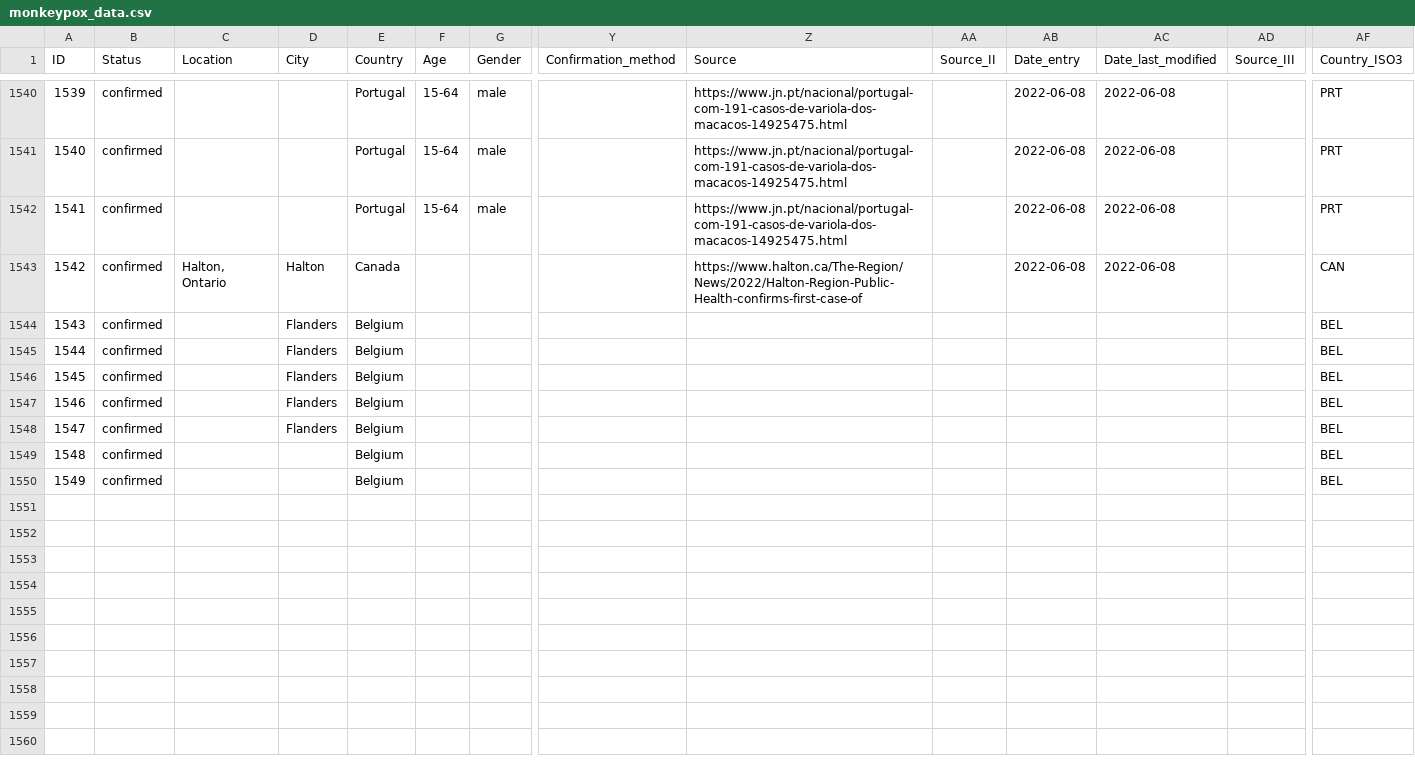
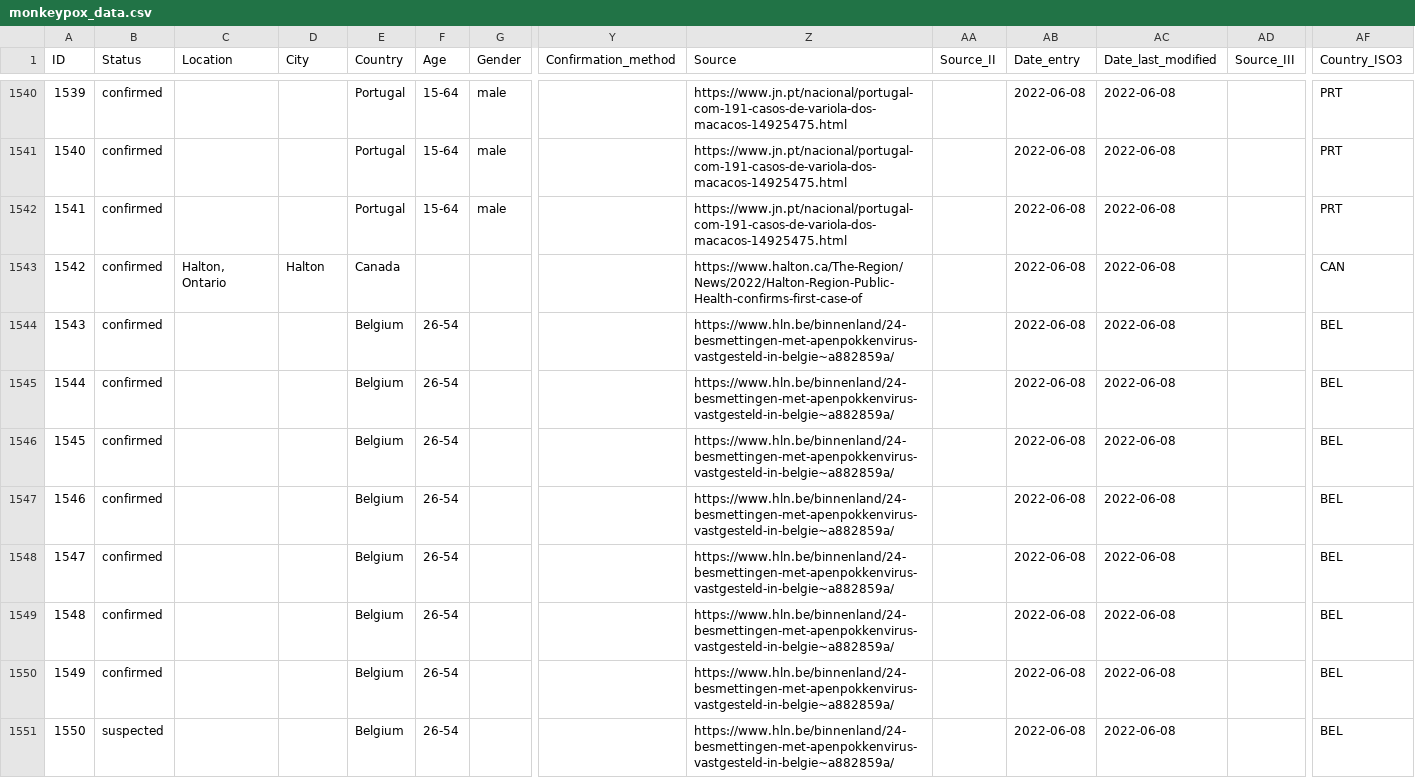
Before and after one commit to ZakariaBouguira/MonkeyPox, a CSV file: data/monkeypox_data.csv, drawn as a sheet; only a part is shown, gaps mark what is left out; rows hold the shown columns only; the diff covers the shown part only; the diff names each change by its address in the sheet, - before the commit and + after, or states it on an @@ line.

Commit message:
scheduled commit

```diff
--- a/data/monkeypox_data.csv
+++ b/data/monkeypox_data.csv
-D1544:D1548 (City): Flanders
+D1544:D1548 (City): (empty)
-F1544:F1550 (Age): (empty)
+F1544:F1550 (Age): 26-54
-Z1544:Z1550 (Source): (empty)
+Z1544:Z1550 (Source): https://www.hln.be/binnenland/24-besmettingen-met-apenpokkenvirus-vastgesteld-in-belgie~a882859a/
-AB1544:AB1550 (Date_entry): (empty)
+AB1544:AB1550 (Date_entry): 2022-06-08
-AC1544:AC1550 (Date_last_modified): (empty)
+AC1544:AC1550 (Date_last_modified): 2022-06-08
+row 1551: 1550 | suspected |  |  | Belgium | 26-54 |  |  | https://www.hln.be/binnenland/24-besmettingen-met-apenpokkenvirus-vastgesteld-in-belgie~a882859a/ |  | 2022-06-08 | 2022-06-08 |  | BEL
```
Also changed, not shown: 7 added rows elsewhere in this file.
